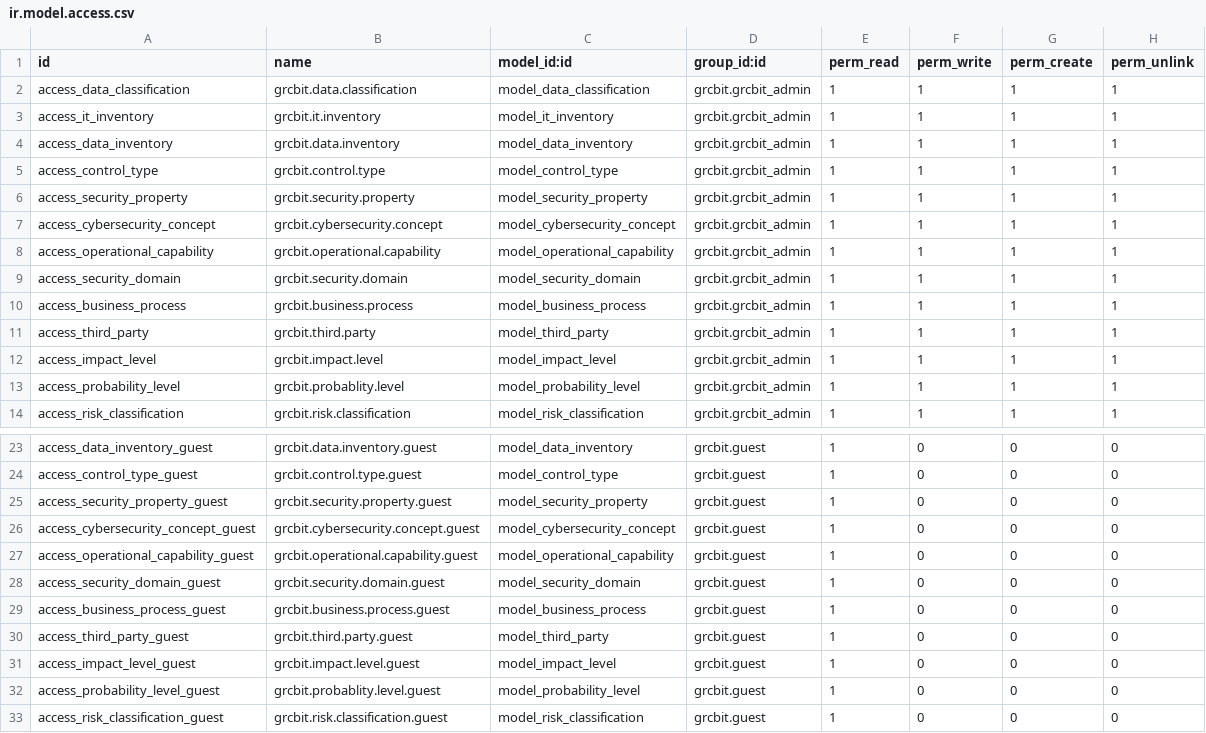
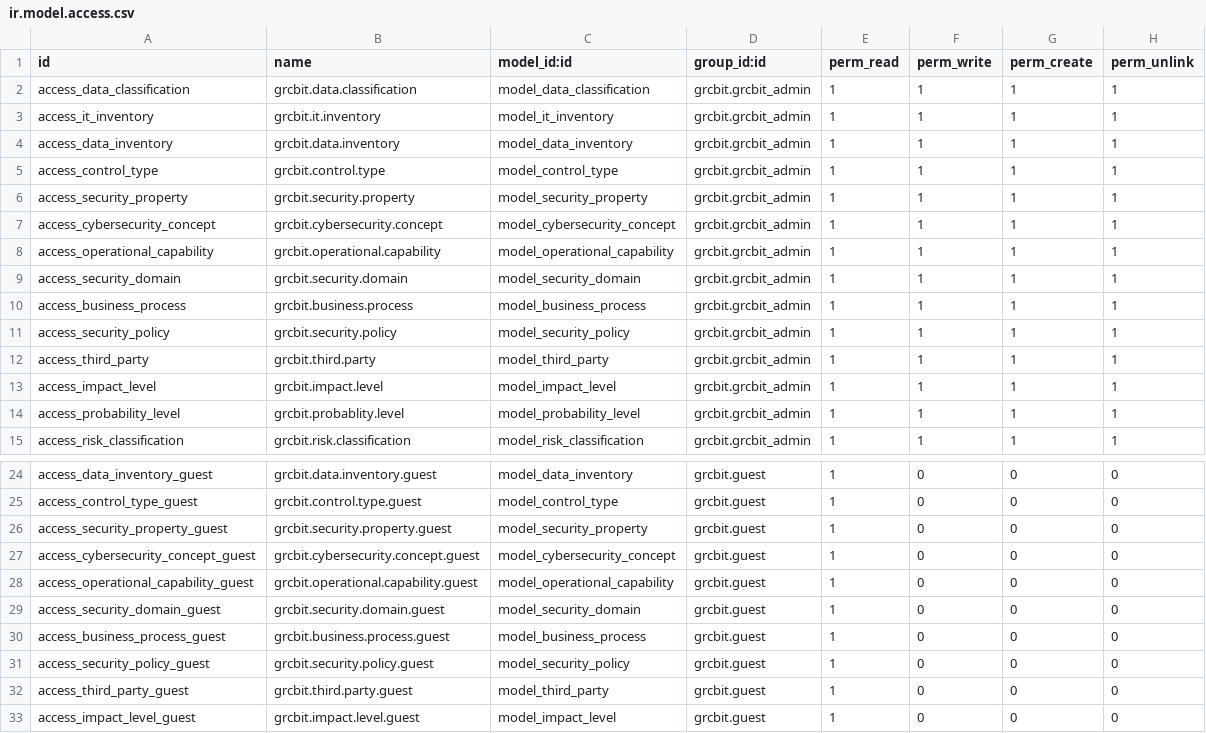
Before and after one commit to OWASP/www-project-it-grc, a CSV file: grcbit/security/ir.model.access.csv, drawn as a sheet; only a part is shown, gaps mark what is left out; the shorter side is filled out with more unchanged rows.

```diff
--- a/grcbit/security/ir.model.access.csv
+++ b/grcbit/security/ir.model.access.csv
@@ -10,2 +10,3 @@ access_security_domain,grcbit.security.domain,model_security_domain,grcbit.grcbi
 access_business_process,grcbit.business.process,model_business_process,grcbit.grcbit_admin,1,1,1,1
+access_security_policy,grcbit.security.policy,model_security_policy,grcbit.grcbit_admin,1,1,1,1
 access_third_party,grcbit.third.party,model_third_party,grcbit.grcbit_admin,1,1,1,1
@@ -29,2 +30,3 @@ access_security_domain_guest,grcbit.security.domain.guest,model_security_domain,
 access_business_process_guest,grcbit.business.process.guest,model_business_process,grcbit.guest,1,0,0,0
+access_security_policy_guest,grcbit.security.policy.guest,model_security_policy,grcbit.guest,1,0,0,0
 access_third_party_guest,grcbit.third.party.guest,model_third_party,grcbit.guest,1,0,0,0
```
Also changed, not shown: 14 other files.
